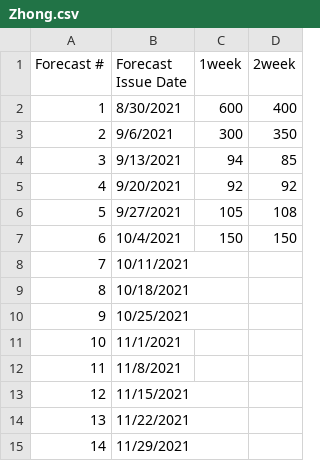
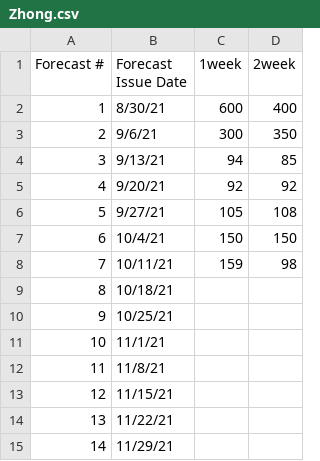
Before and after one commit to HAS-Tools-Fall2021/Forecasting21, a CSV file: forecast_entries/Zhong.csv, drawn as a sheet.

```diff
--- a/forecast_entries/Zhong.csv
+++ b/forecast_entries/Zhong.csv
@@ -1,15 +1,15 @@
 Forecast #,Forecast Issue Date,1week,2week
-1,8/30/2021,600,400
-2,9/6/2021,300,350
-3,9/13/2021,94,85
-4,9/20/2021,92,92
-5,9/27/2021,105,108
-6,10/4/2021,150,150
-7,10/11/2021,,
-8,10/18/2021,,
-9,10/25/2021,,
-10,11/1/2021,,
-11,11/8/2021,,
-12,11/15/2021,,
-13,11/22/2021,,
-14,11/29/2021,,
+1,8/30/21,600,400
+2,9/6/21,300,350
+3,9/13/21,94,85
+4,9/20/21,92,92
+5,9/27/21,105,108
+6,10/4/21,150,150
+7,10/11/21,159,98
+8,10/18/21,,
+9,10/25/21,,
+10,11/1/21,,
+11,11/8/21,,
+12,11/15/21,,
+13,11/22/21,,
+14,11/29/21,,
```
Also changed, not shown: forecast_entries/XiZhang.csv, 1 other file.
